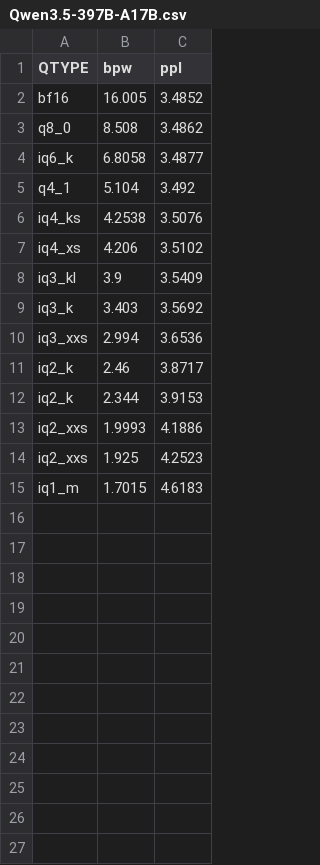
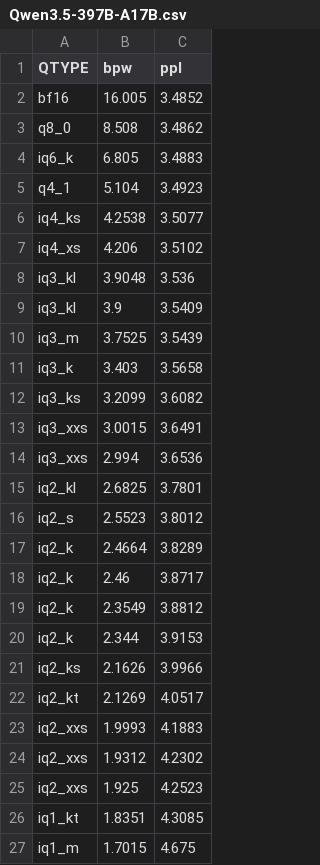
Before and after one commit to Thireus/GGUF-Tool-Suite, a CSV file: ppl_graphs/Qwen3.5-397B-A17B.csv, drawn as a sheet.

Commit message:
Qwen3.5-397B-A17B new examples
https://github.com/Thireus/GGUF-Tool-Suite/issues/71

```diff
--- a/ppl_graphs/Qwen3.5-397B-A17B.csv
+++ b/ppl_graphs/Qwen3.5-397B-A17B.csv
@@ -3,13 +3,25 @@ bf16,16.005,3.4852
 q8_0,8.508,3.4862
-iq6_k,6.8058,3.4877
-q4_1,5.104,3.492
-iq4_ks,4.2538,3.5076
+iq6_k,6.805,3.4883
+q4_1,5.104,3.4923
+iq4_ks,4.2538,3.5077
 iq4_xs,4.206,3.5102
+iq3_kl,3.9048,3.536
 iq3_kl,3.9,3.5409
-iq3_k,3.403,3.5692
+iq3_m,3.7525,3.5439
+iq3_k,3.403,3.5658
+iq3_ks,3.2099,3.6082
+iq3_xxs,3.0015,3.6491
 iq3_xxs,2.994,3.6536
+iq2_kl,2.6825,3.7801
+iq2_s,2.5523,3.8012
+iq2_k,2.4664,3.8289
 iq2_k,2.46,3.8717
+iq2_k,2.3549,3.8812
 iq2_k,2.344,3.9153
-iq2_xxs,1.9993,4.1886
+iq2_ks,2.1626,3.9966
+iq2_kt,2.1269,4.0517
+iq2_xxs,1.9993,4.1883
+iq2_xxs,1.9312,4.2302
 iq2_xxs,1.925,4.2523
-iq1_m,1.7015,4.6183
+iq1_kt,1.8351,4.3085
+iq1_m,1.7015,4.675
```
Also changed, not shown: 49 other files.
